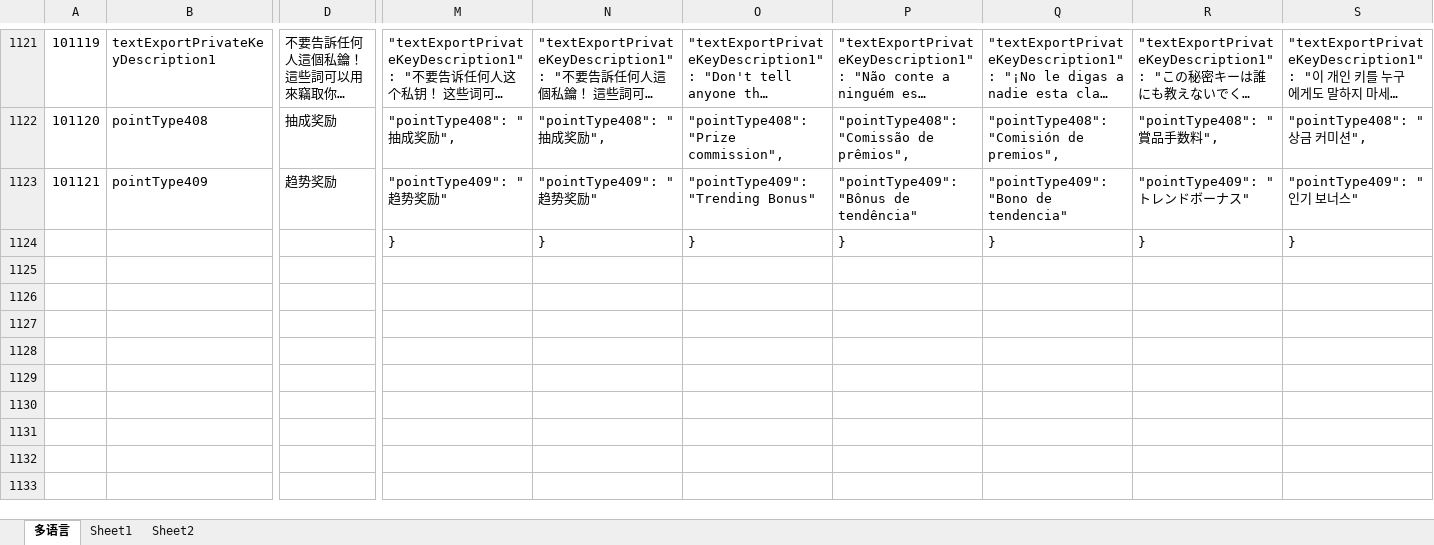
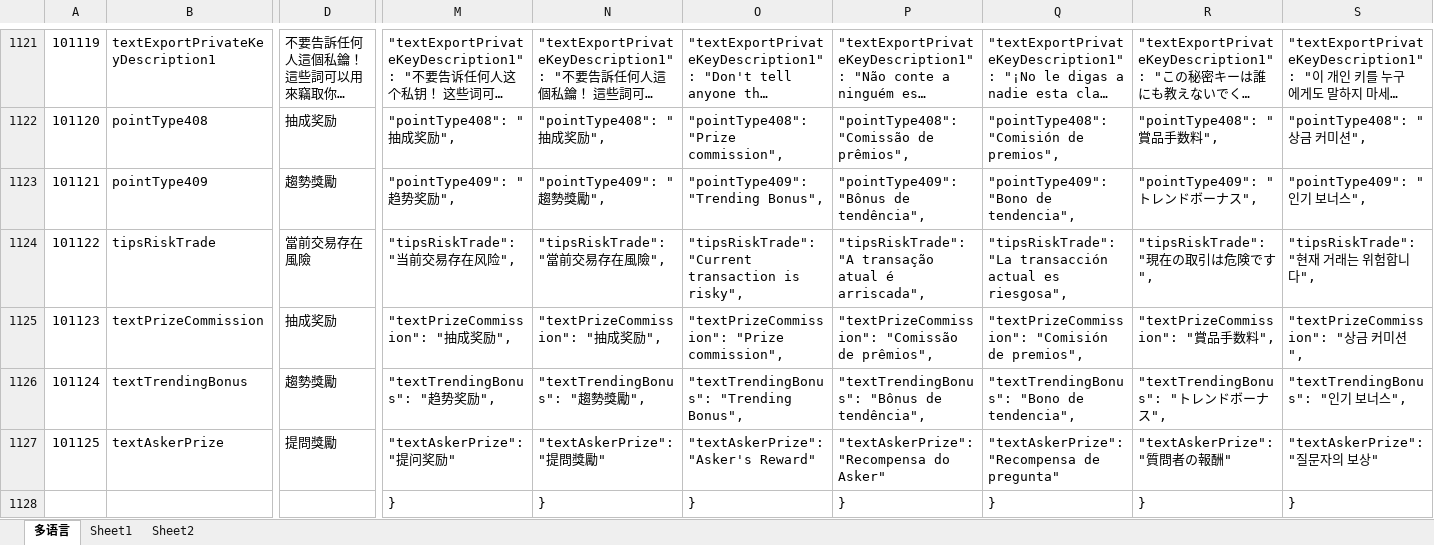
Before and after one commit to liujianyu57/socrates-lang, an Excel workbook: 多语言表.xlsm, sheet 多语言, drawn as a sheet; only a part is shown, gaps mark what is left out; long unchanged cells end in …; values as stored, in another font and other column widths than the file's, no borders; charts and pictures and conditional formats not drawn; rows hold the shown columns only; the diff covers the shown part only; the diff names each change by its address in the sheet, - before the commit and + after, or states it on an @@ line.

```diff
--- a/多语言表.xlsm (sheet 多语言)
+++ b/多语言表.xlsm (sheet 多语言)
-D1123: 趋势奖励
+D1123: 趨勢獎勵
-M1123: "pointType409": "趋势奖励"
+M1123: "pointType409": "趋势奖励",
-N1123: "pointType409": "趋势奖励"
+N1123: "pointType409": "趨勢獎勵",
-O1123: "pointType409": "Trending Bonus"
+O1123: "pointType409": "Trending Bonus",
-P1123: "pointType409": "Bônus de tendência"
+P1123: "pointType409": "Bônus de tendência",
-Q1123: "pointType409": "Bono de tendencia"
+Q1123: "pointType409": "Bono de tendencia",
-R1123: "pointType409": "トレンドボーナス"
+R1123: "pointType409": "トレンドボーナス",
-S1123: "pointType409": "인기 보너스"
+S1123: "pointType409": "인기 보너스",
+row 1124: 101122 | tipsRiskTrade | 當前交易存在風險 | "tipsRiskTrade": "当前交易存在风险", | "tipsRiskTrade": "當前交易存在風險", | "tipsRiskTrade": "Current transaction is risky", | "tipsRiskTrade": "A transação atual é arriscada", | "tipsRiskTrade": "La transacción actual es riesgosa", | "tipsRiskTrade": "現在の取引は危険です", | "tipsRiskTrade": "현재 거래는 위험합니다",
+row 1125: 101123 | textPrizeCommission | 抽成奖励 | "textPrizeCommission": "抽成奖励", | "textPrizeCommission": "抽成奖励", | "textPrizeCommission": "Prize commission", | "textPrizeCommission": "Comissão de prêmios", | "textPrizeCommission": "Comisión de premios", | "textPrizeCommission": "賞品手数料", | "textPrizeCommission": "상금 커미션",
+row 1126: 101124 | textTrendingBonus | 趨勢獎勵 | "textTrendingBonus": "趋势奖励", | "textTrendingBonus": "趨勢獎勵", | "textTrendingBonus": "Trending Bonus", | "textTrendingBonus": "Bônus de tendência", | "textTrendingBonus": "Bono de tendencia", | "textTrendingBonus": "トレンドボーナス", | "textTrendingBonus": "인기 보너스",
+row 1127: 101125 | textAskerPrize | 提問獎勵 | "textAskerPrize": "提问奖励" | "textAskerPrize": "提問獎勵" | "textAskerPrize": "Asker's Reward" | "textAskerPrize": "Recompensa do Asker" | "textAskerPrize": "Recompensa de pregunta" | "textAskerPrize": "質問者の報酬" | "textAskerPrize": "질문자의 보상"
```
Also changed, not shown: 2 edited cells elsewhere in this sheet, 9 other files.
